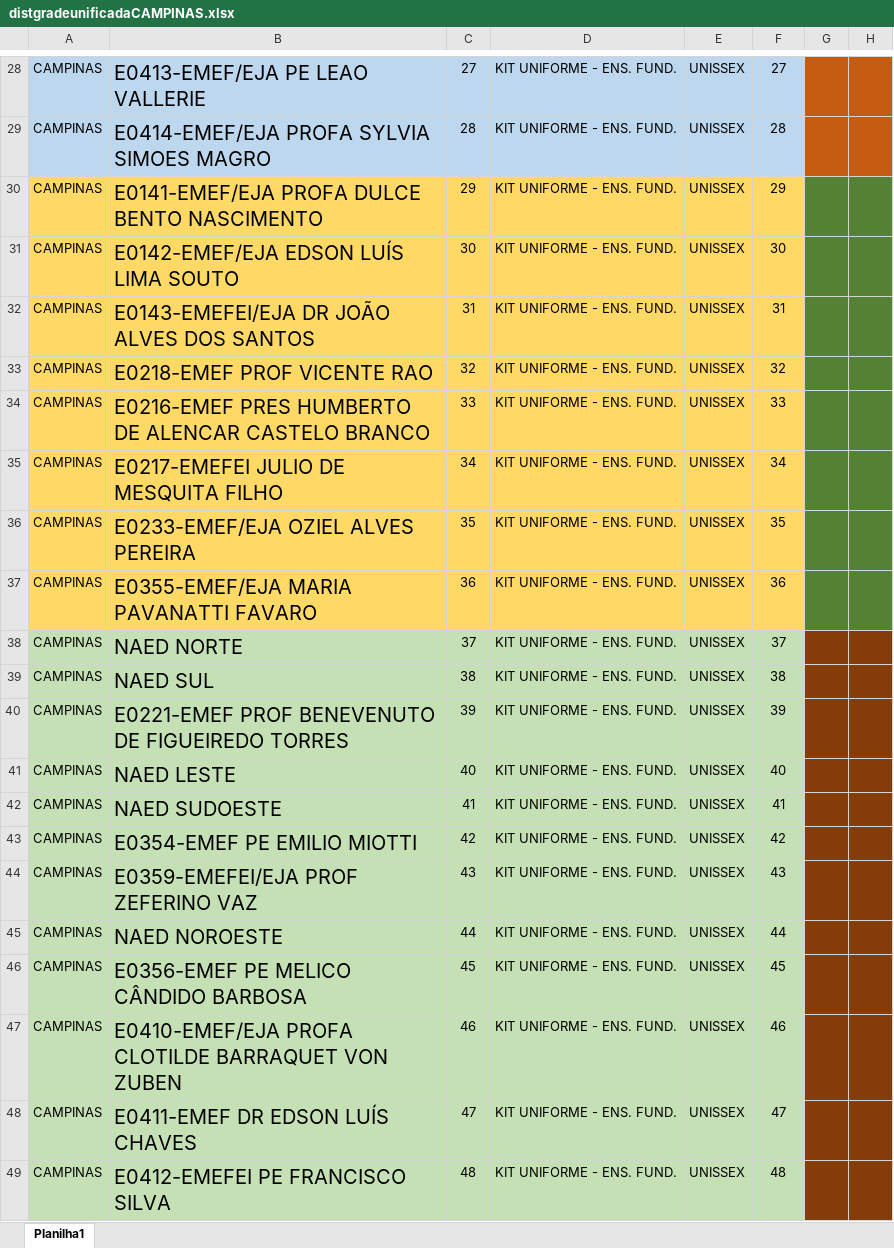
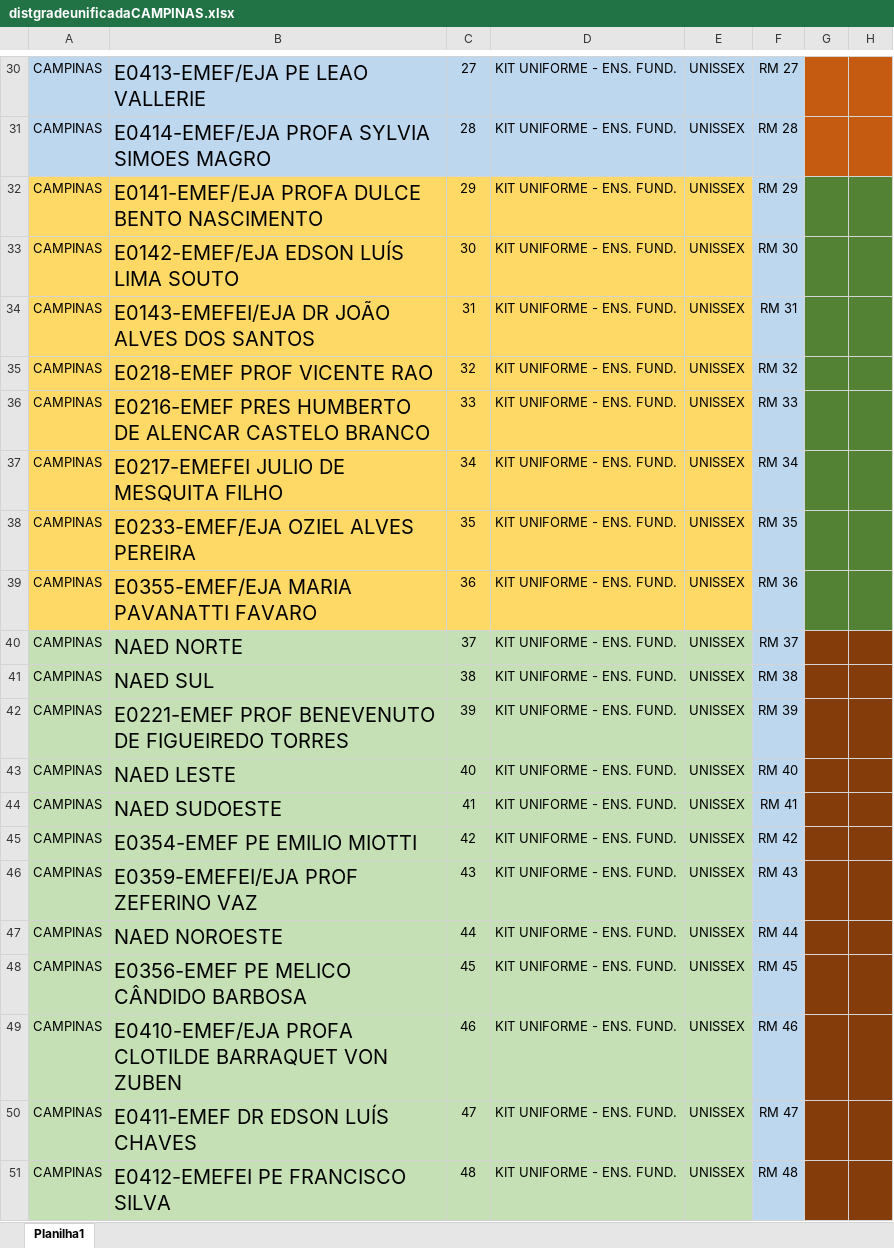
Before and after one commit to Alexandre1313/system_sys_back, an Excel workbook: core/utils/distgradeunificadaCAMPINAS.xlsx, sheet Planilha1, drawn as a sheet; only a part is shown, gaps mark what is left out; values as stored, in another font and other column widths than the file's, no borders; addresses are those after the commit; the diff covers the shown part only; the diff names each change by its address in the sheet, - before the commit and + after, or states it on an @@ line.

```diff
--- a/core/utils/distgradeunificadaCAMPINAS.xlsx (sheet Planilha1)
+++ b/core/utils/distgradeunificadaCAMPINAS.xlsx (sheet Planilha1)
-F30: 27
+F30: RM 27
-F31: 28
+F31: RM 28
-F32: 29
+F32: RM 29
-F32:F39 fill: #FFD966
+F32:F39 fill: #BDD7EE
-F33: 30
+F33: RM 30
-F34: 31
+F34: RM 31
-F35: 32
+F35: RM 32
-F36: 33
+F36: RM 33
-F37: 34
+F37: RM 34
-F38: 35
+F38: RM 35
-F39: 36
+F39: RM 36
-F40: 37
+F40: RM 37
-F40:F51 fill: #C5E0B4
+F40:F51 fill: #BDD7EE
-F41: 38
+F41: RM 38
-F42: 39
+F42: RM 39
-F43: 40
+F43: RM 40
-F44: 41
+F44: RM 41
-F45: 42
+F45: RM 42
-F46: 43
+F46: RM 43
-F47: 44
+F47: RM 44
-F48: 45
+F48: RM 45
-F49: 46
+F49: RM 46
-F50: 47
+F50: RM 47
-F51: 48
+F51: RM 48
```
Also changed, not shown: 2 added rows and 26 edited cells elsewhere in this sheet, 1 other file.
